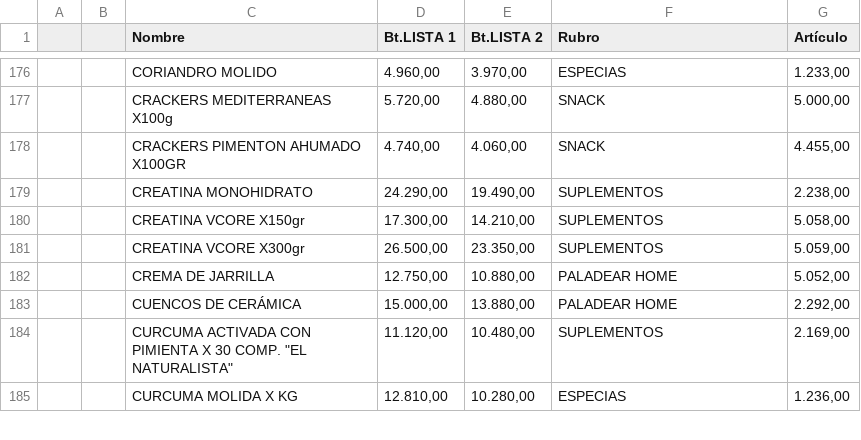
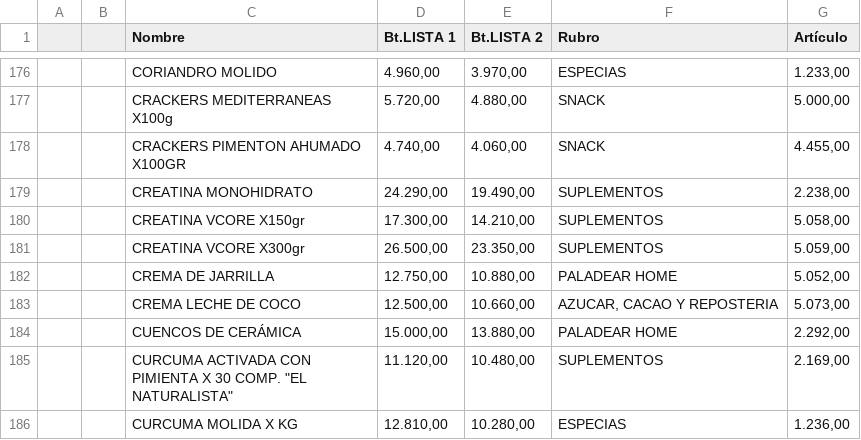
Before and after one commit to paladear/paladeartienda, a CSV file: precios-min.csv, drawn as a sheet; only a part is shown, gaps mark what is left out.

Commit message:
Precios desde E-Pyme (587 productos)

```diff
--- a/precios-min.csv
+++ b/precios-min.csv
@@ -182,2 +182,3 @@
 ,,CREMA DE JARRILLA,"12.750,00","10.880,00",PALADEAR HOME,"5.052,00"
+,,CREMA LECHE DE COCO,"12.500,00","10.660,00","AZUCAR, CACAO Y REPOSTERIA","5.073,00"
 ,,CUENCOS DE CERÁMICA,"15.000,00","13.880,00",PALADEAR HOME,"2.292,00"
```
Also changed, not shown: 1 other file.
